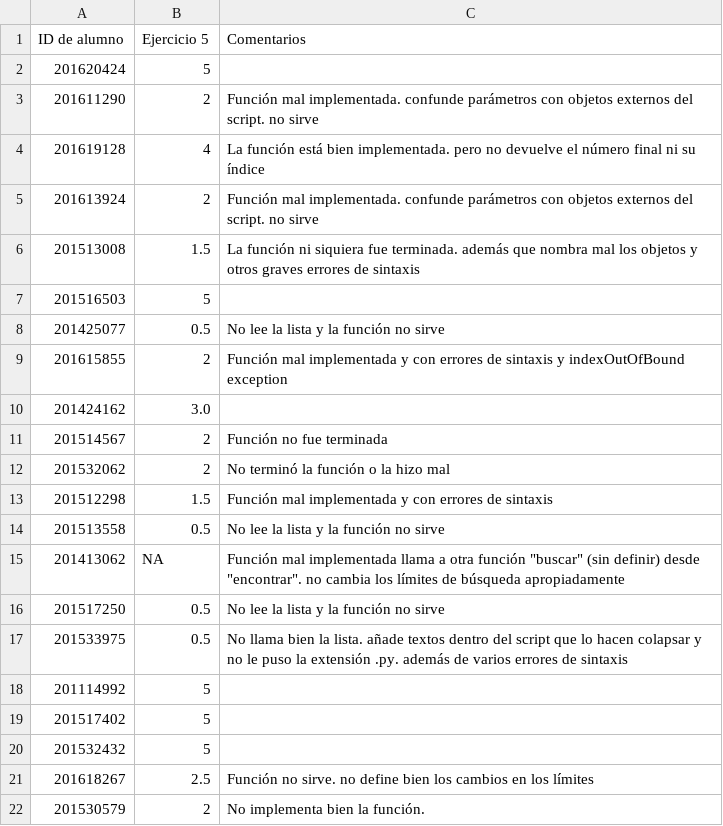
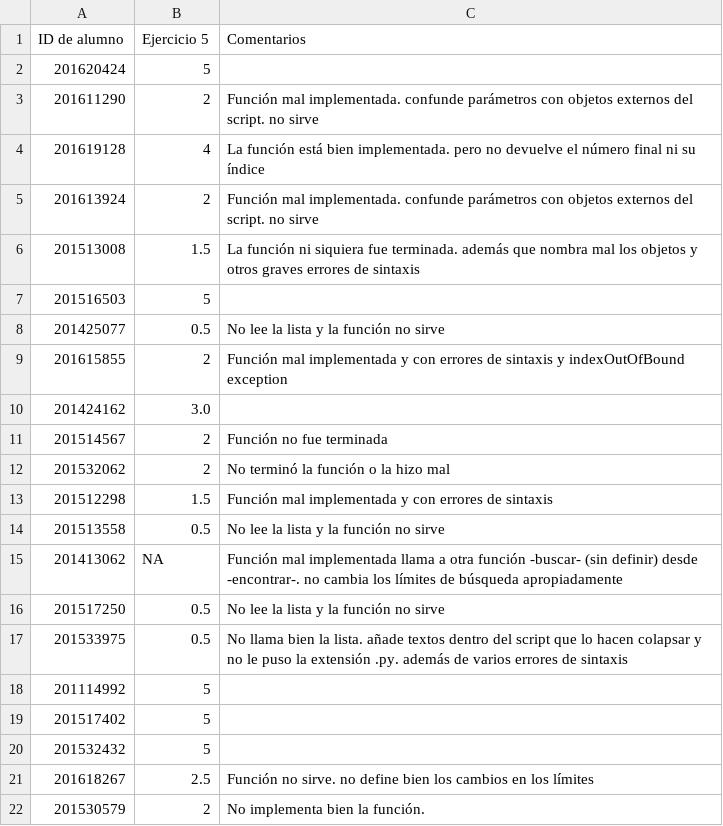
Before and after one commit to ComputoCienciasUniandes/HerramientasComputacionales, a CSV file: Grades/2016-2/S5/Tarea5.csv, drawn as a sheet.

Commit message:
typo

```diff
--- a/Grades/2016-2/S5/Tarea5.csv
+++ b/Grades/2016-2/S5/Tarea5.csv
@@ -14,3 +14,3 @@ ID de alumno    ,Ejercicio 5 ,Comentarios
 201513558,	0.5,	No lee la lista y la función no sirve
-201413062,	NA,	Función mal implementada llama a otra función "buscar" (sin definir) desde "encontrar". no cambia los límites de búsqueda apropiadamente
+201413062,	NA,	Función mal implementada llama a otra función -buscar- (sin definir) desde -encontrar-. no cambia los límites de búsqueda apropiadamente
 201517250,	0.5,	No lee la lista y la función no sirve
```
